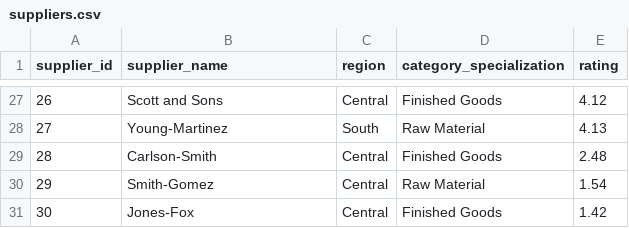
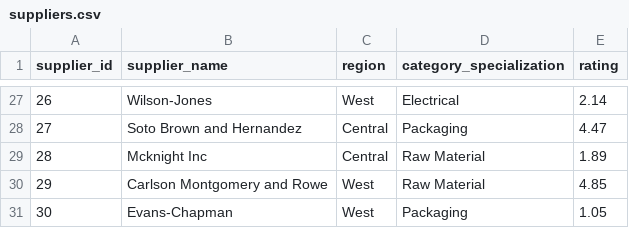
Before and after one commit to YashLadlapure/supply-chain-command-center, a CSV file: data/seed/suppliers.csv, drawn as a sheet; only a part is shown, gaps mark what is left out; the diff covers the shown part only.

```diff
--- a/data/seed/suppliers.csv
+++ b/data/seed/suppliers.csv
@@ -27,5 +27,5 @@ supplier_id,supplier_name,region,category_specialization,rating
-26,Scott and Sons,Central,Finished Goods,4.12
-27,Young-Martinez,South,Raw Material,4.13
-28,Carlson-Smith,Central,Finished Goods,2.48
-29,Smith-Gomez,Central,Raw Material,1.54
-30,Jones-Fox,Central,Finished Goods,1.42
+26,Wilson-Jones,West,Electrical,2.14
+27,Soto Brown and Hernandez,Central,Packaging,4.47
+28,Mcknight Inc,Central,Raw Material,1.89
+29,Carlson Montgomery and Rowe,West,Raw Material,4.85
+30,Evans-Chapman,West,Packaging,1.05
```
Also changed, not shown: 92 edited cells elsewhere in this file, data/seed/products.csv, data/seed/warehouses.csv, 11 other files.
